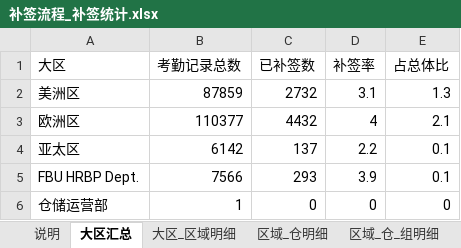
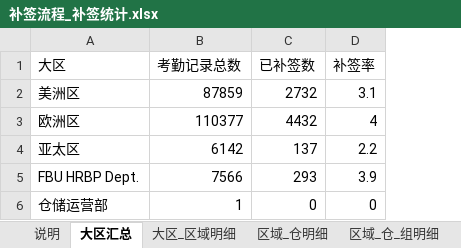
Before and after one commit to lanruoming463-cloud/fbu-buqian-attendance-report, an Excel workbook: 补签流程_补签统计.xlsx, sheet 大区汇总, drawn as a sheet; values as stored, in another font and other column widths than the file's, no borders; the diff names each change by its address in the sheet, - before the commit and + after, or states it on an @@ line.

```diff
--- a/补签流程_补签统计.xlsx (sheet 大区汇总)
+++ b/补签流程_补签统计.xlsx (sheet 大区汇总)
-column E (占总体比), rows 2-6: 1.3 | 2.1 | 0.1 | 0.1 | 0
```
Also changed, not shown: sheet 考勤确认及时性_仓, sheet 大区_区域明细, sheet 区域_仓明细, sheet 区域_仓_组明细, sheet 说明, 6 other files.
